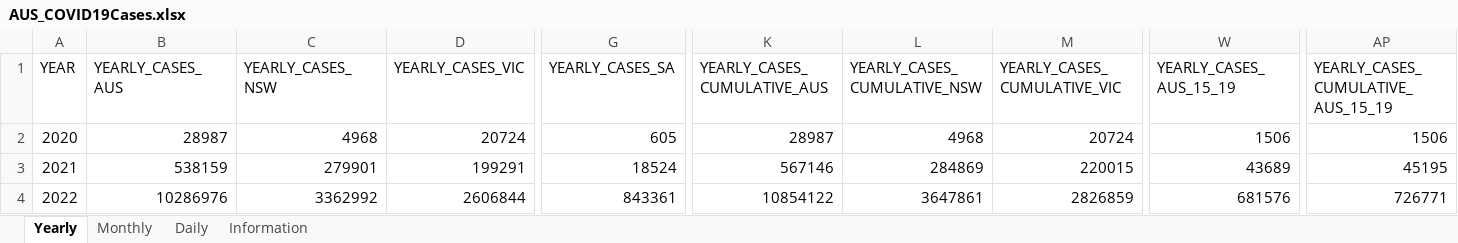
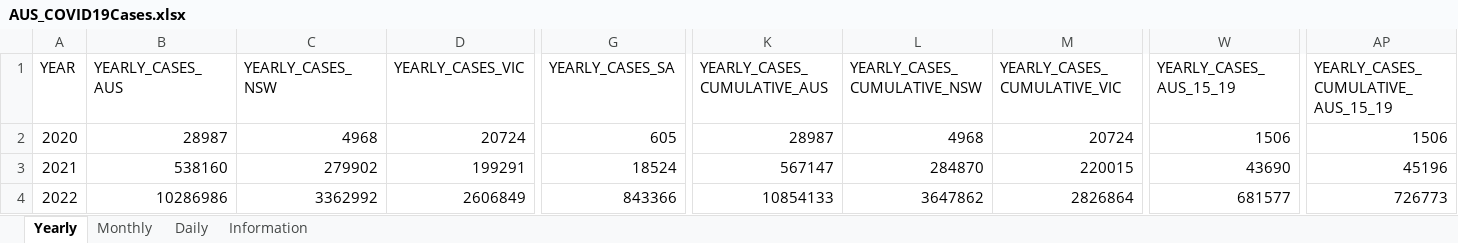
Before and after one commit to dbRaevn/covid19, an Excel workbook: pandemic/AUS_COVID19Cases.xlsx, sheet Yearly, drawn as a sheet; only a part is shown, gaps mark what is left out; values as stored, in another font and other column widths than the file's, no borders; the diff covers the shown part only; the diff names each change by its address in the sheet, - before the commit and + after, or states it on an @@ line.

Commit message:
Update AUS_COVID19Cases.xlsx

```diff
--- a/pandemic/AUS_COVID19Cases.xlsx (sheet Yearly)
+++ b/pandemic/AUS_COVID19Cases.xlsx (sheet Yearly)
-B3 (YEARLY_CASES_AUS): 538159
+B3 (YEARLY_CASES_AUS): 538160
-C3 (YEARLY_CASES_NSW): 279901
+C3 (YEARLY_CASES_NSW): 279902
-K3 (YEARLY_CASES_CUMULATIVE_AUS): 567146
+K3 (YEARLY_CASES_CUMULATIVE_AUS): 567147
-L3 (YEARLY_CASES_CUMULATIVE_NSW): 284869
+L3 (YEARLY_CASES_CUMULATIVE_NSW): 284870
-W3 (YEARLY_CASES_AUS_15_19): 43689
+W3 (YEARLY_CASES_AUS_15_19): 43690
-AP3: 45195
+AP3: 45196
-B4 (YEARLY_CASES_AUS): 10286976
+B4 (YEARLY_CASES_AUS): 10286986
-D4 (YEARLY_CASES_VIC): 2606844
+D4 (YEARLY_CASES_VIC): 2606849
-G4 (YEARLY_CASES_SA): 843361
+G4 (YEARLY_CASES_SA): 843366
-K4 (YEARLY_CASES_CUMULATIVE_AUS): 10854122
+K4 (YEARLY_CASES_CUMULATIVE_AUS): 10854133
-L4 (YEARLY_CASES_CUMULATIVE_NSW): 3647861
+L4 (YEARLY_CASES_CUMULATIVE_NSW): 3647862
-M4 (YEARLY_CASES_CUMULATIVE_VIC): 2826859
+M4 (YEARLY_CASES_CUMULATIVE_VIC): 2826864
-W4 (YEARLY_CASES_AUS_15_19): 681576
+W4 (YEARLY_CASES_AUS_15_19): 681577
-AP4: 726771
+AP4: 726773
```
Also changed, not shown: 117 edited cells elsewhere in this sheet, sheet Daily, sheet Monthly, sheet Information.
